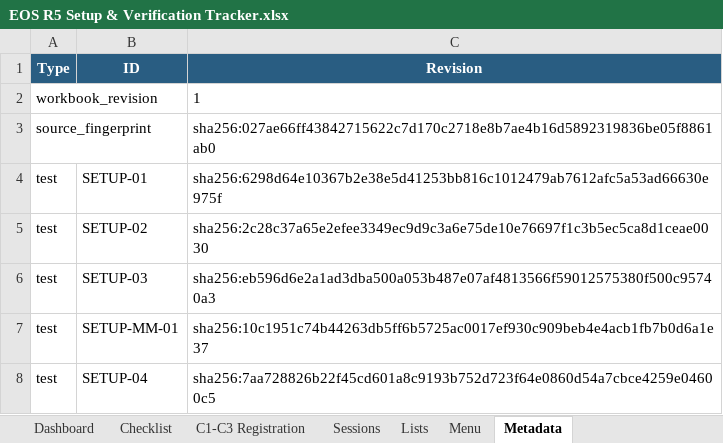
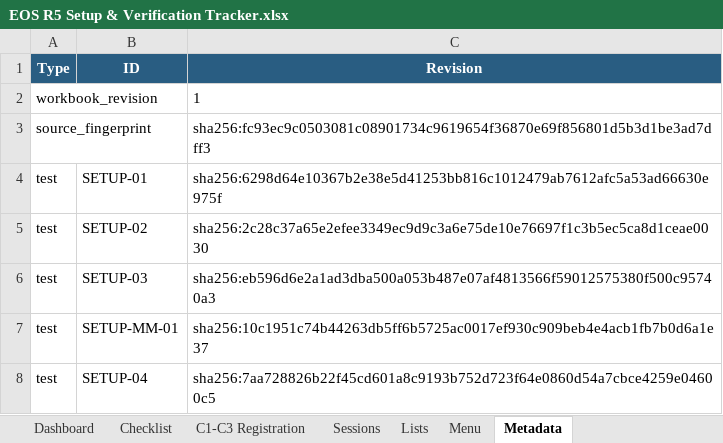
Before and after one commit to amballin/R5-Quick-Reference, an Excel workbook: docs/downloads/EOS R5 Setup & Verification Tracker.xlsx, sheet Metadata, drawn as a sheet; only a part is shown; values as stored, in another font and other column widths than the file's, no borders; the diff names each change by its address in the sheet, - before the commit and + after, or states it on an @@ line.

```diff
--- a/docs/downloads/EOS R5 Setup & Verification Tracker.xlsx (sheet Metadata)
+++ b/docs/downloads/EOS R5 Setup & Verification Tracker.xlsx (sheet Metadata)
-C3 (Revision): sha256:027ae66ff43842715622c7d170c2718e8b7ae4b16d5892319836be05f8861ab0
+C3 (Revision): sha256:fc93ec9c0503081c08901734c9619654f36870e69f856801d5b3d1be3ad7dff3
```
Also changed, not shown: sheet Checklist, charts or pictures, docs/downloads/Subject Settings Matrix.xlsx, 6 other files.
